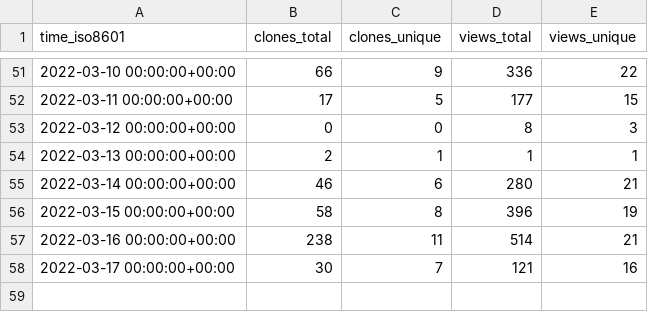
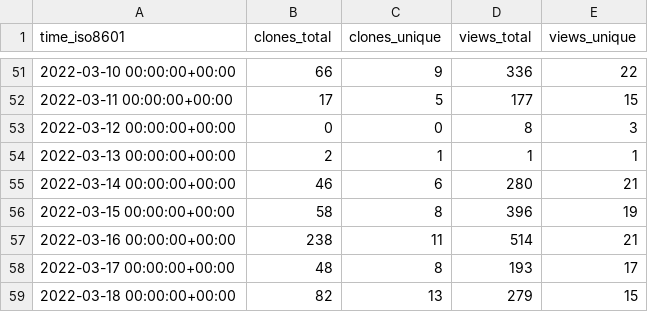
Before and after one commit to ethyca/fides-stats, a CSV file: ethyca/fidesops/ghrs-data/views_clones_aggregate.csv, drawn as a sheet; only a part is shown, gaps mark what is left out.

```diff
--- a/ethyca/fidesops/ghrs-data/views_clones_aggregate.csv
+++ b/ethyca/fidesops/ghrs-data/views_clones_aggregate.csv
@@ -57,2 +57,3 @@ time_iso8601,clones_total,clones_unique,views_total,views_unique
 2022-03-16 00:00:00+00:00,238,11,514,21
-2022-03-17 00:00:00+00:00,30,7,121,16
+2022-03-17 00:00:00+00:00,48,8,193,17
+2022-03-18 00:00:00+00:00,82,13,279,15
```
Also changed, not shown: 1 other file.
